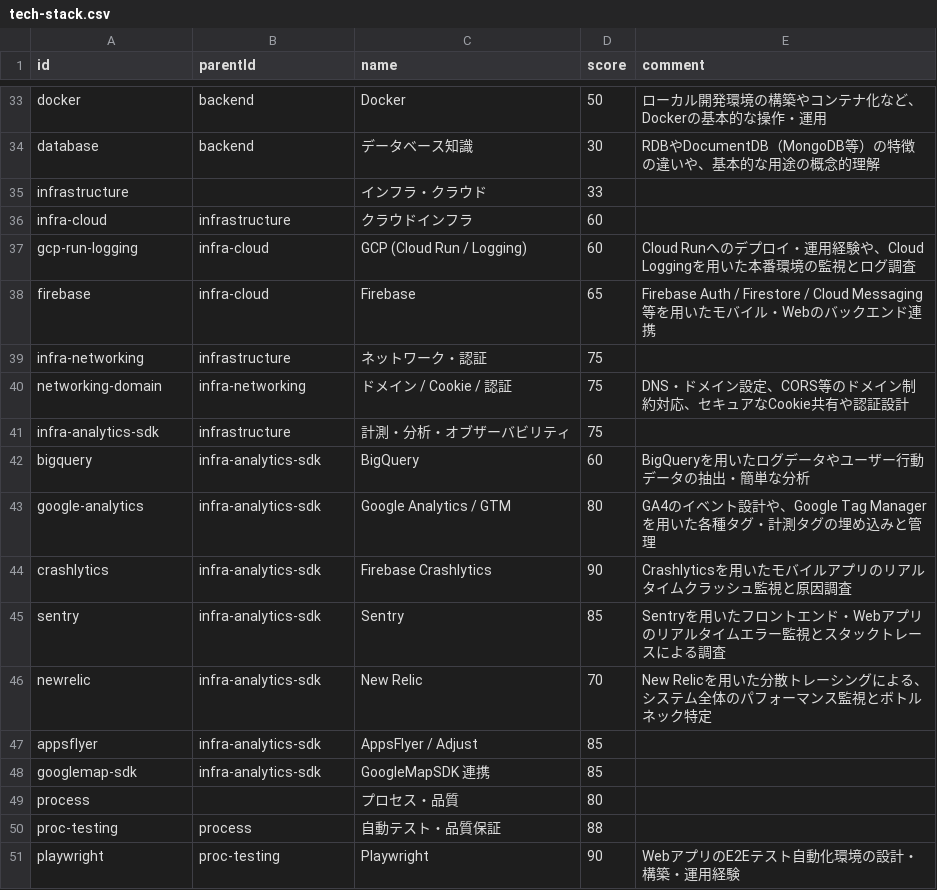
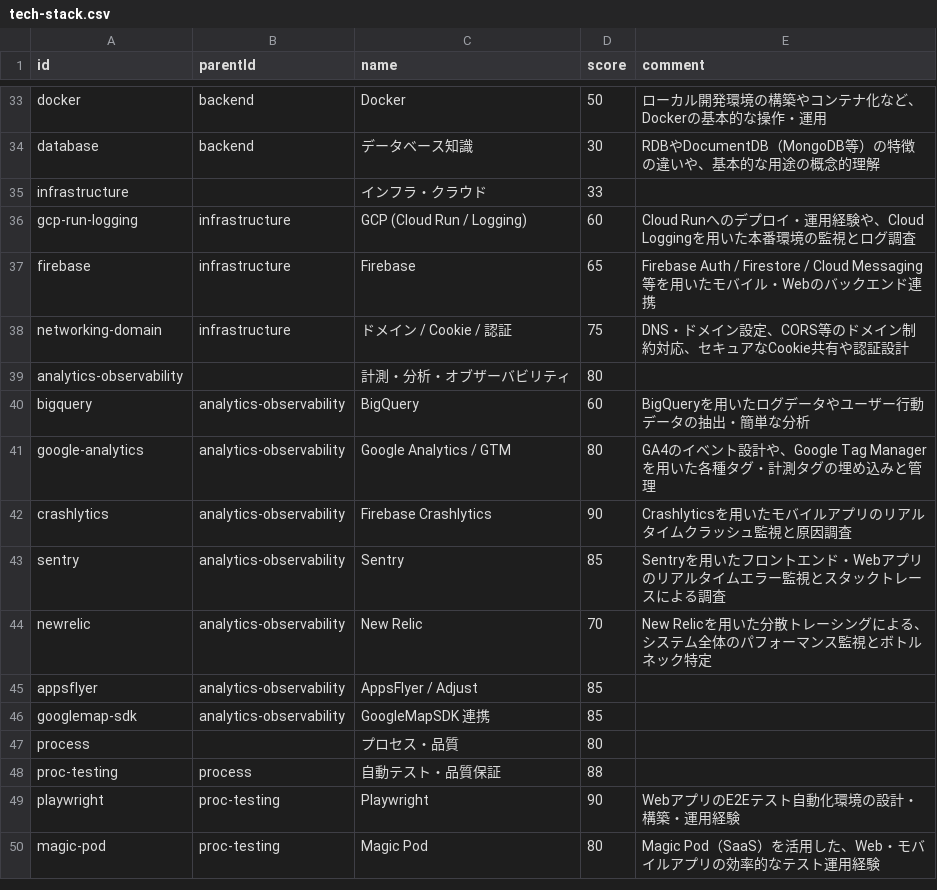
Before and after one commit to lpkzkn/MyPortfolio, a CSV file: src/data/tech-stack.csv, drawn as a sheet; only a part is shown, gaps mark what is left out; the shorter side is filled out with more unchanged rows.

Commit message:
feat: promote analytics-observability to L1 category and flatten infrastructure

```diff
--- a/src/data/tech-stack.csv
+++ b/src/data/tech-stack.csv
@@ -35,15 +35,13 @@ database,backend,データベース知識,30,RDBやDocumentDB（MongoDB等）の
 infrastructure,,インフラ・クラウド,33,
-infra-cloud,infrastructure,クラウドインフラ,60,
-gcp-run-logging,infra-cloud,GCP (Cloud Run / Logging),60,Cloud Runへのデプロイ・運用経験や、Cloud Loggingを用いた本番環境の監視とログ調査
-firebase,infra-cloud,Firebase,65,Firebase Auth / Firestore / Cloud Messaging等を用いたモバイル・Webのバックエンド連携
-infra-networking,infrastructure,ネットワーク・認証,75,
-networking-domain,infra-networking,ドメイン / Cookie / 認証,75,DNS・ドメイン設定、CORS等のドメイン制約対応、セキュアなCookie共有や認証設計
-infra-analytics-sdk,infrastructure,計測・分析・オブザーバビリティ,75,
-bigquery,infra-analytics-sdk,BigQuery,60,BigQueryを用いたログデータやユーザー行動データの抽出・簡単な分析
-google-analytics,infra-analytics-sdk,Google Analytics / GTM,80,GA4のイベント設計や、Google Tag Managerを用いた各種タグ・計測タグの埋め込みと管理
-crashlytics,infra-analytics-sdk,Firebase Crashlytics,90,Crashlyticsを用いたモバイルアプリのリアルタイムクラッシュ監視と原因調査
-sentry,infra-analytics-sdk,Sentry,85,Sentryを用いたフロントエンド・Webアプリのリアルタイムエラー監視とスタックトレースによる調査
-newrelic,infra-analytics-sdk,New Relic,70,New Relicを用いた分散トレーシングによる、システム全体のパフォーマンス監視とボトルネック特定
-appsflyer,infra-analytics-sdk,AppsFlyer / Adjust,85,
-googlemap-sdk,infra-analytics-sdk,GoogleMapSDK 連携,85,
+gcp-run-logging,infrastructure,GCP (Cloud Run / Logging),60,Cloud Runへのデプロイ・運用経験や、Cloud Loggingを用いた本番環境の監視とログ調査
+firebase,infrastructure,Firebase,65,Firebase Auth / Firestore / Cloud Messaging等を用いたモバイル・Webのバックエンド連携
+networking-domain,infrastructure,ドメイン / Cookie / 認証,75,DNS・ドメイン設定、CORS等のドメイン制約対応、セキュアなCookie共有や認証設計
+analytics-observability,,計測・分析・オブザーバビリティ,80,
+bigquery,analytics-observability,BigQuery,60,BigQueryを用いたログデータやユーザー行動データの抽出・簡単な分析
+google-analytics,analytics-observability,Google Analytics / GTM,80,GA4のイベント設計や、Google Tag Managerを用いた各種タグ・計測タグの埋め込みと管理
+crashlytics,analytics-observability,Firebase Crashlytics,90,Crashlyticsを用いたモバイルアプリのリアルタイムクラッシュ監視と原因調査
+sentry,analytics-observability,Sentry,85,Sentryを用いたフロントエンド・Webアプリのリアルタイムエラー監視とスタックトレースによる調査
+newrelic,analytics-observability,New Relic,70,New Relicを用いた分散トレーシングによる、システム全体のパフォーマンス監視とボトルネック特定
+appsflyer,analytics-observability,AppsFlyer / Adjust,85,
+googlemap-sdk,analytics-observability,GoogleMapSDK 連携,85,
 process,,プロセス・品質,80,
```
